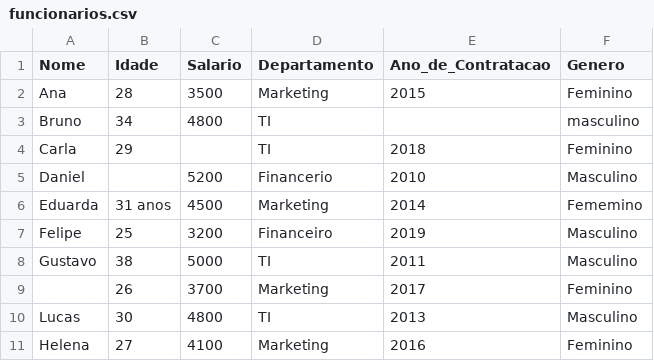
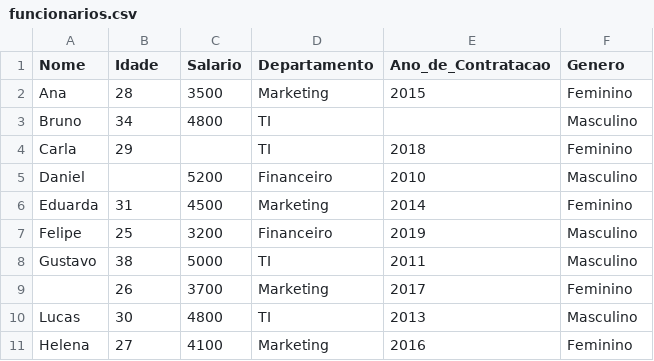
Before and after one commit to GiBorelli/minicursoR, a CSV file: datasets/funcionarios.csv, drawn as a sheet.

Commit message:
ajuste dataset

```diff
--- a/datasets/funcionarios.csv
+++ b/datasets/funcionarios.csv
@@ -2,6 +2,6 @@ Nome,Idade,Salario,Departamento,Ano_de_Contratacao,Genero
 Ana,28,3500,Marketing,2015,Feminino
-Bruno,34,4800,TI,,masculino
+Bruno,34,4800,TI,,Masculino
 Carla,29,,TI,2018,Feminino
-Daniel,,5200,Financerio,2010,Masculino
-Eduarda,31 anos,4500, Marketing,2014,Fememino
+Daniel,,5200,Financeiro,2010,Masculino
+Eduarda,31,4500, Marketing,2014,Feminino
 Felipe,25,3200,Financeiro,2019,Masculino
```
